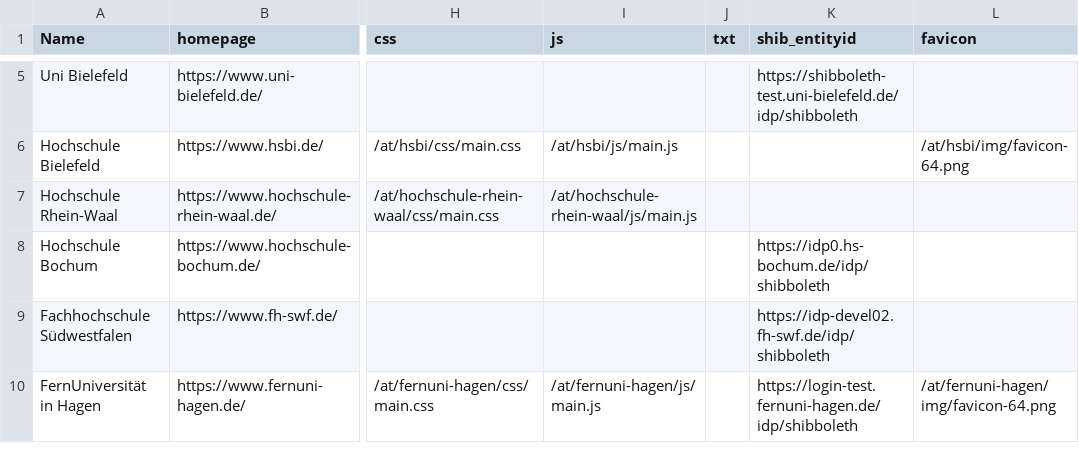
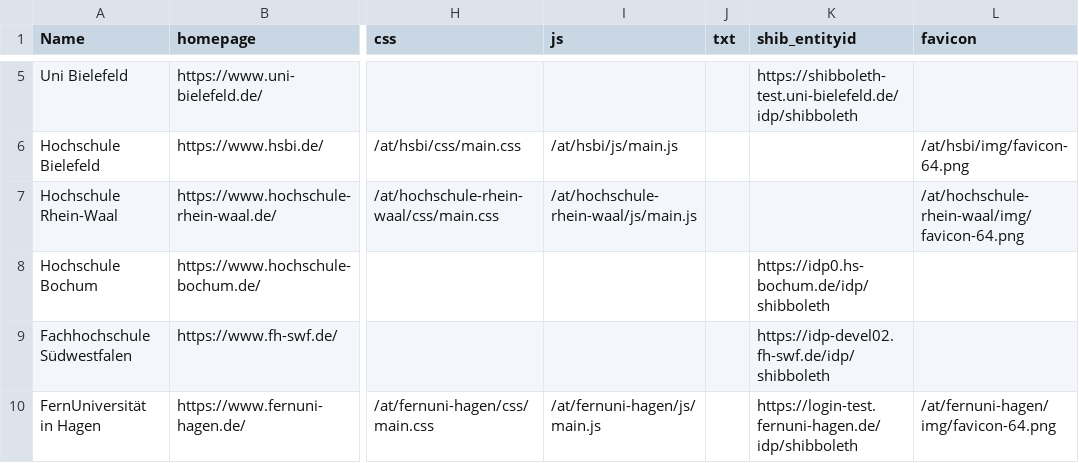
Before and after one commit to sergejzr/subdataversehp-templates, a CSV file: config/unis.csv, drawn as a sheet; only a part is shown, gaps mark what is left out; the diff names each change by its address in the sheet, - before the commit and + after, or states it on an @@ line.

Commit message:
hochschule-rhein-waal: real hero motif and favicon
Replaces the flat placeholder with a motif derived from the university's own
figurative mark: the "Y" from logo.svg, scaled to 1.72x the hero height and
cropped at the right edge, with a second, lighter instance behind it as a
depth layer. Nothing invented — the shapes come from the official logo, the
colours from the CD manual p.12. The mark sits between image-x 1420 and
1894; the quiet zone ends at 1400 and the hero text reaches 1354 at its
widest, so the two do not meet at any viewport width.

Colours are taken from the CD, not sampled from the logo file, which carries
#36255d where the document says #35255C. Measured against the title colour:
10.42:1, nothing below the threshold at any of the tested widths.

The favicon is the same mark, cut square around its centre with 12% air and
rendered at 64 and 32 px RGBA — the pattern used for fernuni-hagen. Still
legible at 32 px, which the HSBI signet is not. The CSV column was empty, so
the page was showing the Dataverse default.

The header image the contact is producing supersedes this. When it arrives,
main.css §5 needs rechecking: the overlay neutralisation and the dark blue
description are computed for a light, quiet background.

```diff
--- a/config/unis.csv
+++ b/config/unis.csv
-L7 (favicon): (empty)
+L7 (favicon): /at/hochschule-rhein-waal/img/favicon-64.png
```
Also changed, not shown: 3 other files.
